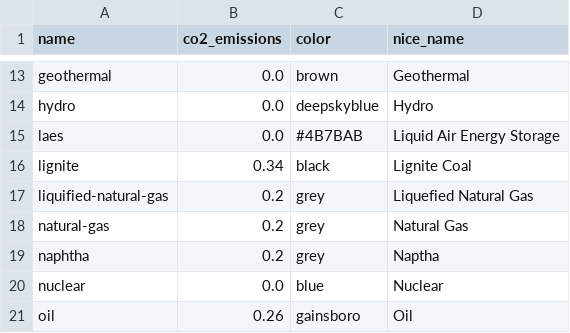
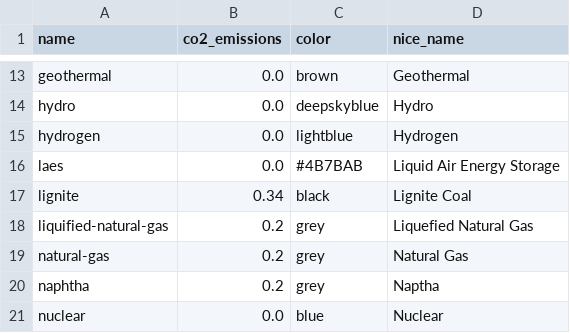
Before and after one commit to transition-zero/tza-pypsa, a CSV file: stock_models/India/carriers.csv, drawn as a sheet; only a part is shown, gaps mark what is left out; the shorter side is filled out with more unchanged rows.

```diff
--- a/stock_models/India/carriers.csv
+++ b/stock_models/India/carriers.csv
@@ -14,2 +14,3 @@ geothermal,0.0,brown,Geothermal
 hydro,0.0,deepskyblue,Hydro
+hydrogen,0.0,lightblue,Hydrogen
 laes,0.0,#4B7BAB,Liquid Air Energy Storage
```
Also changed, not shown: stock_models/India/generators.csv, stock_models/India/storage_units.csv, 2 other files.
